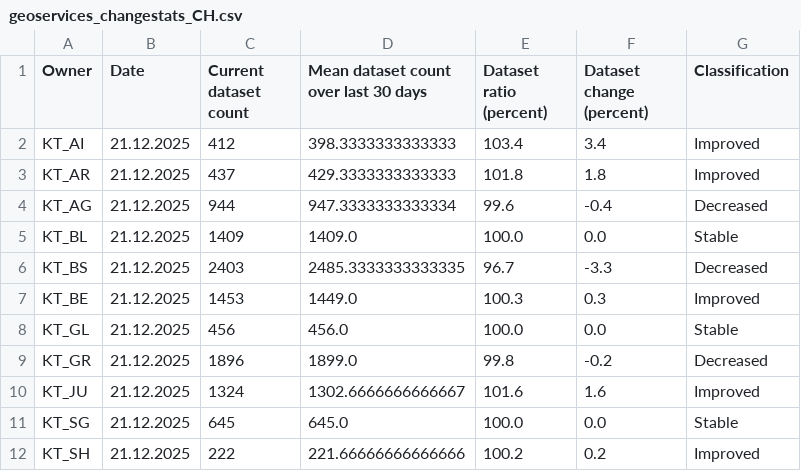
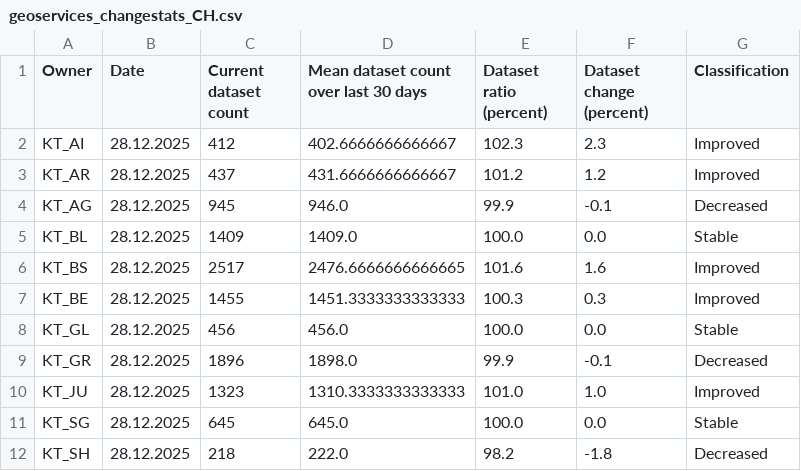
Before and after one commit to davidoesch/geoservice_harvester_poc, a CSV file: data/geoservices_changestats_CH.csv, drawn as a sheet; only a part is shown; the diff covers the shown part only.

Commit message:
Calculate change statistics

```diff
--- a/data/geoservices_changestats_CH.csv
+++ b/data/geoservices_changestats_CH.csv
@@ -1,12 +1,12 @@
 Owner,Date,Current dataset count,Mean dataset count over last 30 days,Dataset ratio (percent),Dataset change (percent),Classification
-KT_AI,21.12.2025,412,398.3333333333333,103.4,3.4,Improved
-KT_AR,21.12.2025,437,429.3333333333333,101.8,1.8,Improved
-KT_AG,21.12.2025,944,947.3333333333334,99.6,-0.4,Decreased
-KT_BL,21.12.2025,1409,1409.0,100.0,0.0,Stable
-KT_BS,21.12.2025,2403,2485.3333333333335,96.7,-3.3,Decreased
-KT_BE,21.12.2025,1453,1449.0,100.3,0.3,Improved
-KT_GL,21.12.2025,456,456.0,100.0,0.0,Stable
-KT_GR,21.12.2025,1896,1899.0,99.8,-0.2,Decreased
-KT_JU,21.12.2025,1324,1302.6666666666667,101.6,1.6,Improved
-KT_SG,21.12.2025,645,645.0,100.0,0.0,Stable
-KT_SH,21.12.2025,222,221.66666666666666,100.2,0.2,Improved
+KT_AI,28.12.2025,412,402.6666666666667,102.3,2.3,Improved
+KT_AR,28.12.2025,437,431.6666666666667,101.2,1.2,Improved
+KT_AG,28.12.2025,945,946.0,99.9,-0.1,Decreased
+KT_BL,28.12.2025,1409,1409.0,100.0,0.0,Stable
+KT_BS,28.12.2025,2517,2476.6666666666665,101.6,1.6,Improved
+KT_BE,28.12.2025,1455,1451.3333333333333,100.3,0.3,Improved
+KT_GL,28.12.2025,456,456.0,100.0,0.0,Stable
+KT_GR,28.12.2025,1896,1898.0,99.9,-0.1,Decreased
+KT_JU,28.12.2025,1323,1310.3333333333333,101.0,1.0,Improved
+KT_SG,28.12.2025,645,645.0,100.0,0.0,Stable
+KT_SH,28.12.2025,218,222.0,98.2,-1.8,Decreased
```
Also changed, not shown: 47 edited cells elsewhere in this file.
